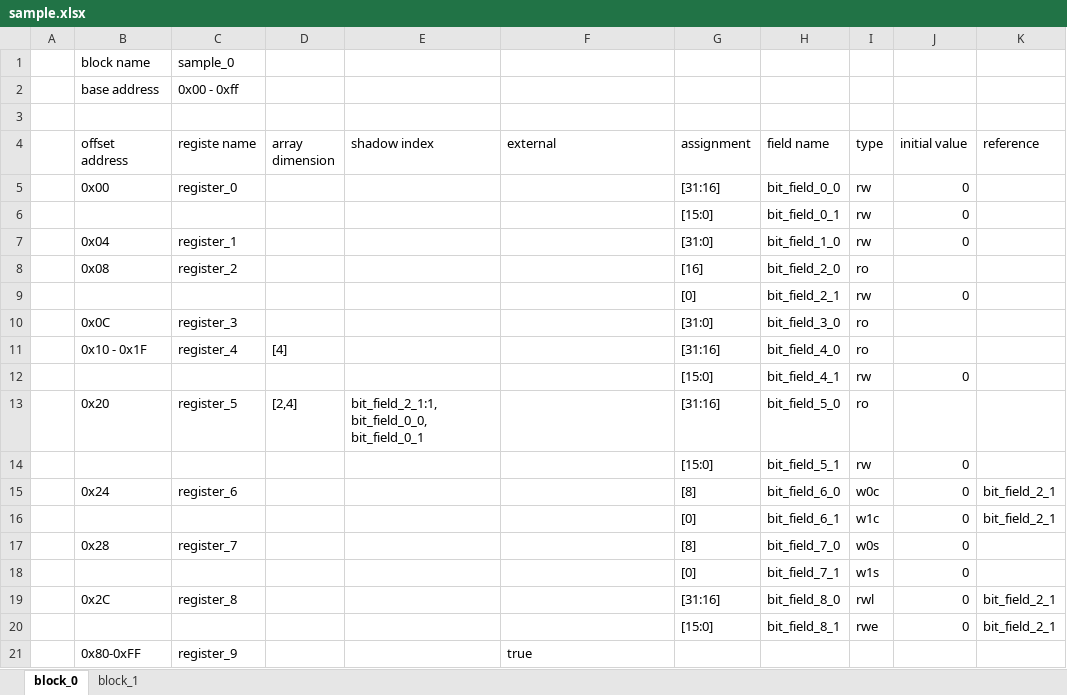
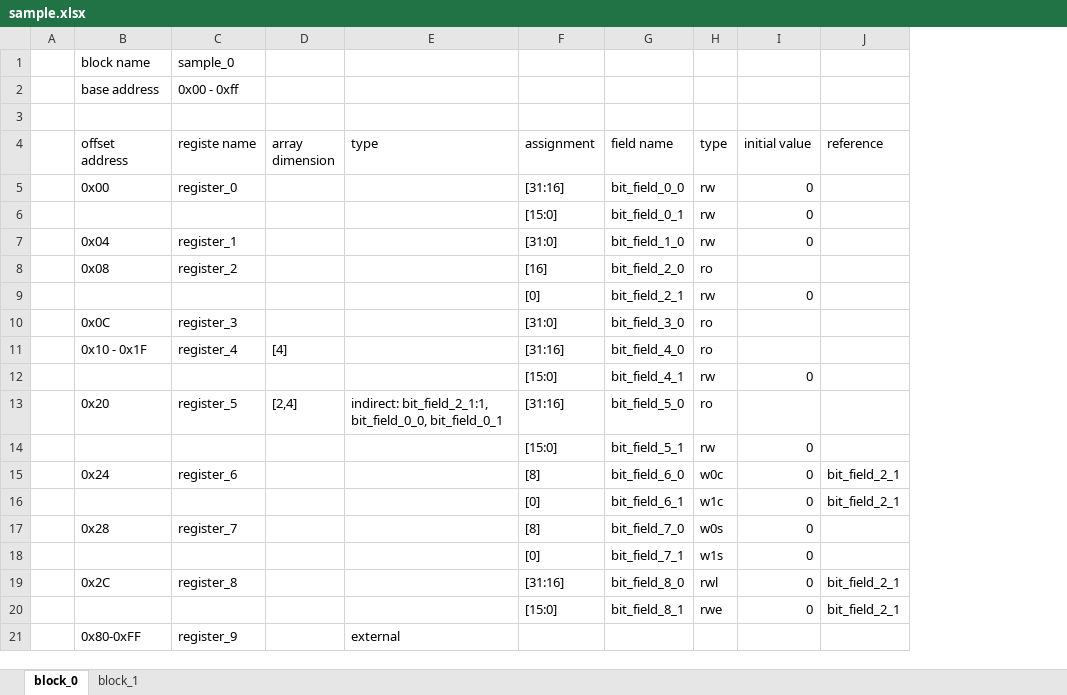
Before and after one commit to taichi-ishitani/rggen-sample, an Excel workbook: sample.xlsx, sheet block_0, drawn as a sheet; values as stored, in another font and other column widths than the file's, no borders; removed rows and columns are numbered as before the commit, all else as after; the diff names each change by its address in the sheet, - before the commit and + after, or states it on an @@ line.

Commit message:
register/shadow, register/external, register/accessibilityをregister/type, register/types/indirect, register/types/externalで置換(#8)

```diff
--- a/sample.xlsx (sheet block_0)
+++ b/sample.xlsx (sheet block_0)
-column E (shadow index), row 13: bit_field_2_1:1, bit_field_0_0, bit_field_0_1
-E4: external
+E4: type
-E13 (type): (empty)
+E13 (type): indirect: bit_field_2_1:1, bit_field_0_0, bit_field_0_1
-E21 (type): true
+E21 (type): external
```
Also changed, not shown: sheet block_1, 3 other files.
